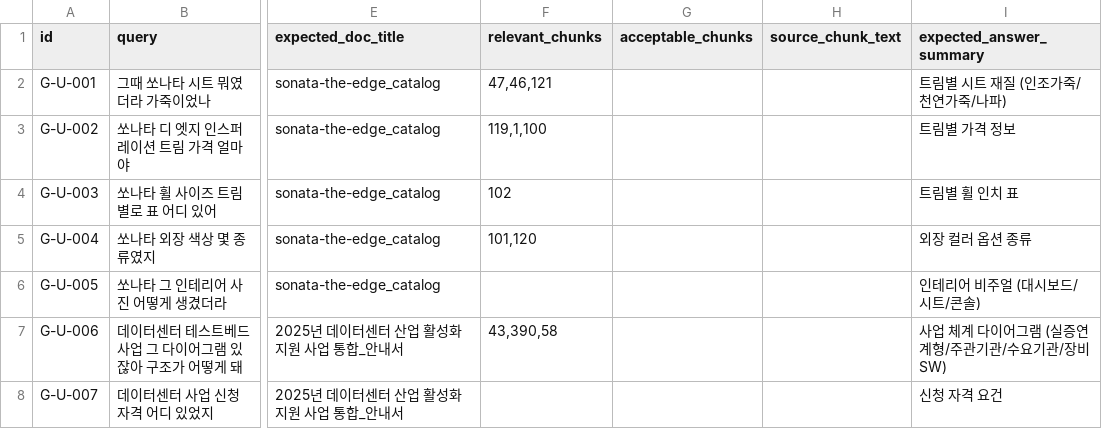
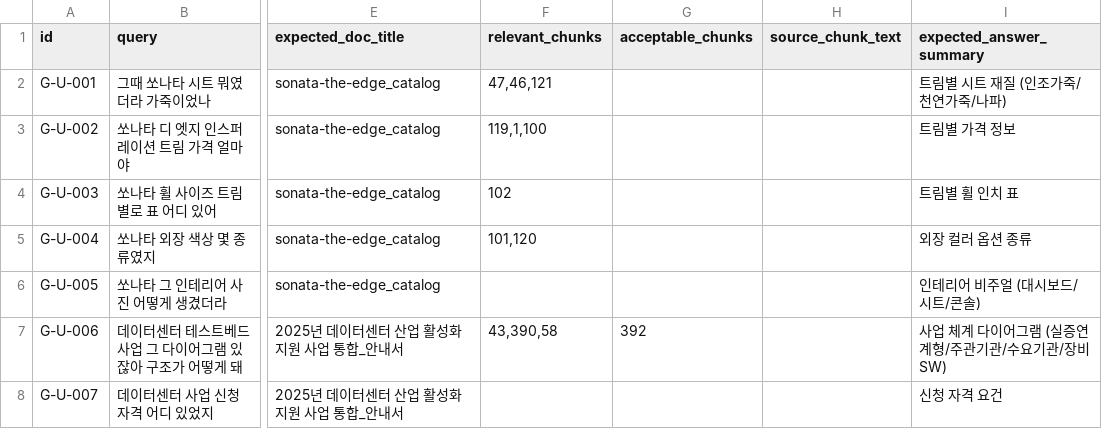
Before and after one commit to woongminKi/Jet-Rag, a CSV file: evals/golden_v2.csv, drawn as a sheet; only a part is shown, gaps mark what is left out; the diff covers the shown part only; the diff names each change by its address in the sheet, - before the commit and + after, or states it on an @@ line.

Commit message:
fix(evals): 광범위 라벨 stale 부분 재검증 (7 row) — top-1 +0.043
reingest 후 chunk_idx 변동 영향 80 row 식별. 핵심 7 row 라벨 정정:
- G-U-024 이력서 ch 70 (글로벌 SaaS 81 프로젝트)
- G-U-025 이력서 ch 100/101 (판다랭크 React/TS)
- G-U-008/006 데이터센터 ch 388/392
- G-A-001/002/003 데이터센터 ch 388/397/407

결과: Overall R@10 0.6897 → 0.6953 (+0.006), top-1 0.6258 → 0.6687
(+0.043), fuzzy_memory top-1 +0.143, vision_diagram top-1 +0.20,
numeric_lookup top-1 +0.143, pdf top-1 +0.07. cross_doc R@10 0.2286
잔존 (G-U-031/032/A-008 등 다음 sprint). 단위 테스트 775 OK / 회귀 0.
cost 0, 운영 코드 변경 0.

```diff
--- a/evals/golden_v2.csv
+++ b/evals/golden_v2.csv
-G7 (acceptable_chunks): (empty)
+G7 (acceptable_chunks): 392
```
Also changed, not shown: 6 edited cells elsewhere in this file, 1 other file.
